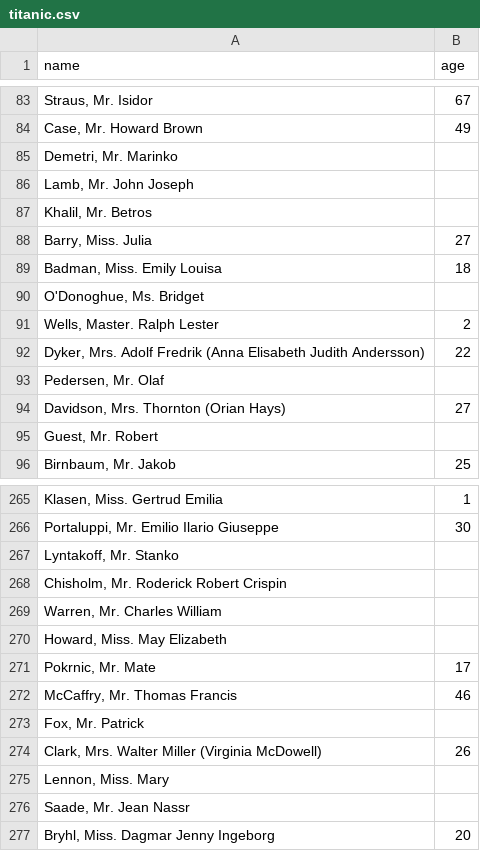
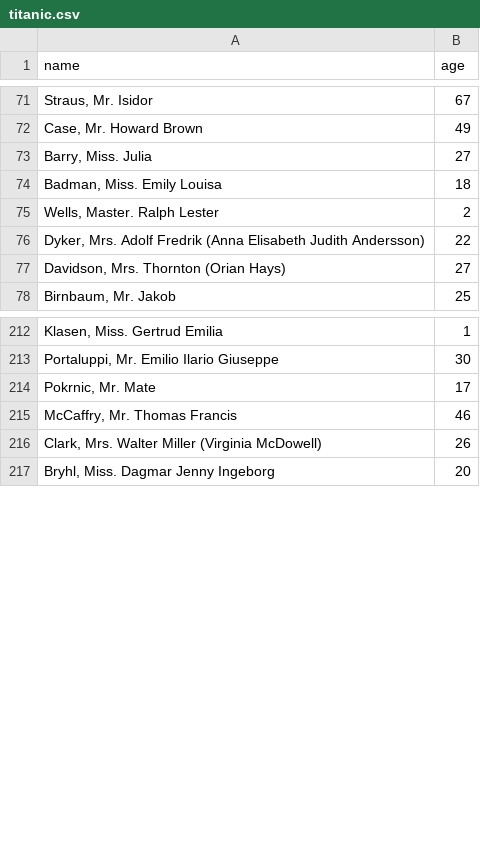
Before and after one commit to vipl0ve/vipl0ve.github.io, a CSV file: projects/d3/titanic.csv, drawn as a sheet; only a part is shown, gaps mark what is left out; the diff covers the shown part only; the diff names each change by its address in the sheet, - before the commit and + after, or states it on an @@ line.

```diff
--- a/projects/d3/titanic.csv
+++ b/projects/d3/titanic.csv
-row 85: Demetri, Mr. Marinko
-row 86: Lamb, Mr. John Joseph
-row 87: Khalil, Mr. Betros
-row 90: O'Donoghue, Ms. Bridget
-row 93: Pedersen, Mr. Olaf
-row 95: Guest, Mr. Robert
-row 267: Lyntakoff, Mr. Stanko
-row 268: Chisholm, Mr. Roderick Robert Crispin
-row 269: Warren, Mr. Charles William
-row 270: Howard, Miss. May Elizabeth
-row 273: Fox, Mr. Patrick
-row 275: Lennon, Miss. Mary
-row 276: Saade, Mr. Jean Nassr
```
Also changed, not shown: 73 removed rows elsewhere in this file.
